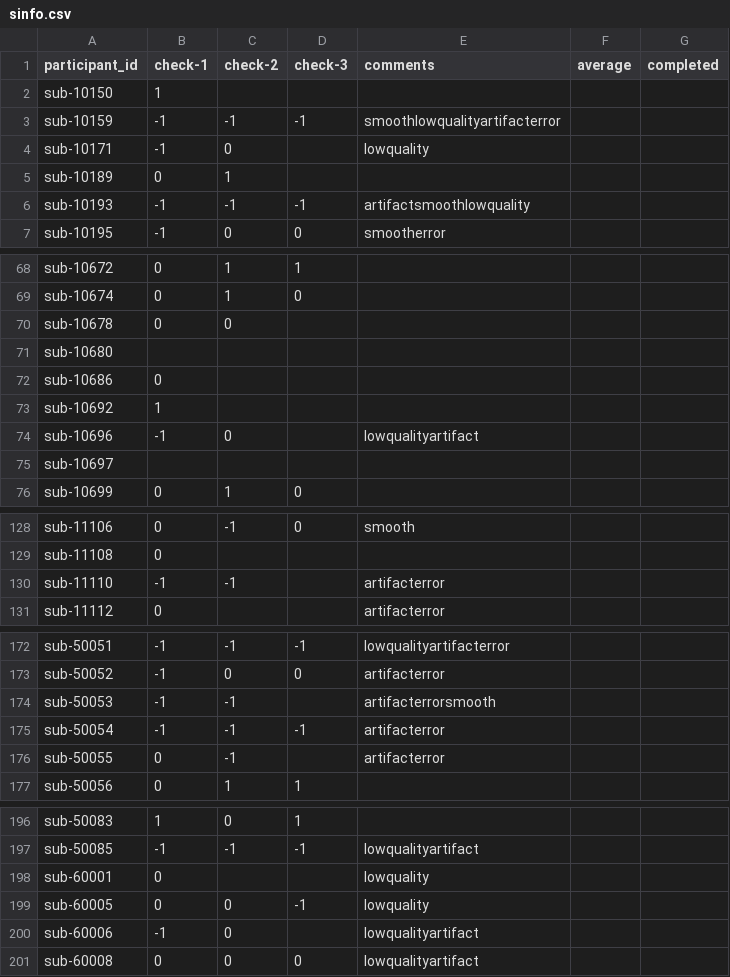
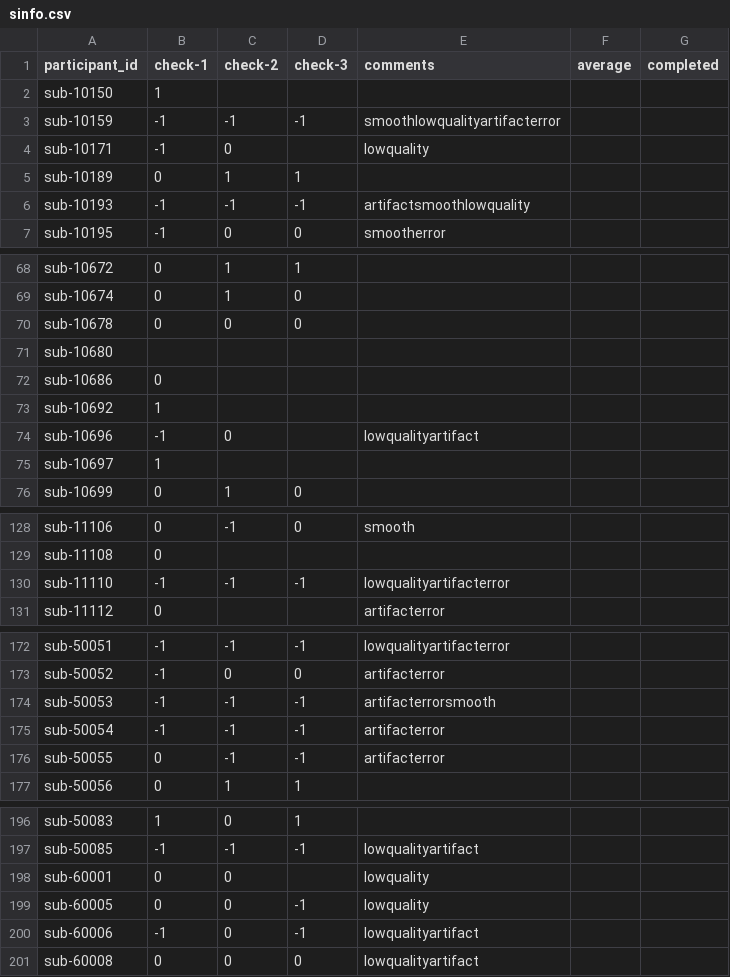
Before and after one commit to dbirman/mriqc_labeler, a CSV file: sinfo.csv, drawn as a sheet; only a part is shown, gaps mark what is left out; the diff covers the shown part only.

```diff
--- a/sinfo.csv
+++ b/sinfo.csv
@@ -4,3 +4,3 @@ sub-10159,-1,-1,-1,smoothlowqualityartifacterror,,
 sub-10171,-1,0,,lowquality,,
-sub-10189,0,1,,,,
+sub-10189,0,1,1,,,
 sub-10193,-1,-1,-1,artifactsmoothlowquality,,
@@ -69,3 +69,3 @@ sub-10672,0,1,1,,,
 sub-10674,0,1,0,,,
-sub-10678,0,0,,,,
+sub-10678,0,0,0,,,
 sub-10680,,,,,,
@@ -74,3 +74,3 @@ sub-10692,1,,,,,
 sub-10696,-1,0,,lowqualityartifact,,
-sub-10697,,,,,,
+sub-10697,1,,,,,
 sub-10699,0,1,0,,,
@@ -129,3 +129,3 @@ sub-11106,0,-1,0,smooth,,
 sub-11108,0,,,,,
-sub-11110,-1,-1,,artifacterror,,
+sub-11110,-1,-1,-1,lowqualityartifacterror,,
 sub-11112,0,,,artifacterror,,
@@ -173,5 +173,5 @@ sub-50051,-1,-1,-1,lowqualityartifacterror,,
 sub-50052,-1,0,0,artifacterror,,
-sub-50053,-1,-1,,artifacterrorsmooth,,
+sub-50053,-1,-1,-1,artifacterrorsmooth,,
 sub-50054,-1,-1,-1,artifacterror,,
-sub-50055,0,-1,,artifacterror,,
+sub-50055,0,-1,-1,artifacterror,,
 sub-50056,0,1,1,,,
@@ -197,5 +197,5 @@ sub-50083,1,0,1,,,
 sub-50085,-1,-1,-1,lowqualityartifact,,
-sub-60001,0,,,lowquality,,
+sub-60001,0,0,,lowquality,,
 sub-60005,0,0,-1,lowquality,,
-sub-60006,-1,0,,lowqualityartifact,,
+sub-60006,-1,0,-1,lowqualityartifact,,
 sub-60008,0,0,0,lowqualityartifact,,
```
Also changed, not shown: 24 edited cells elsewhere in this file.
